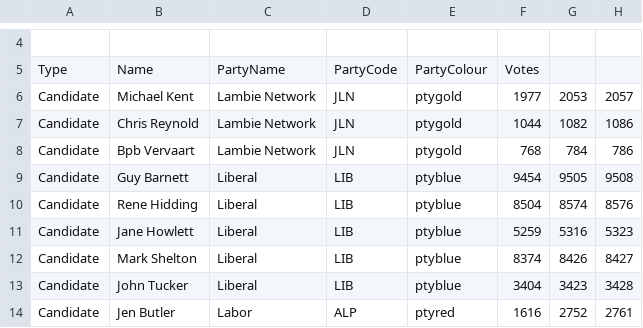
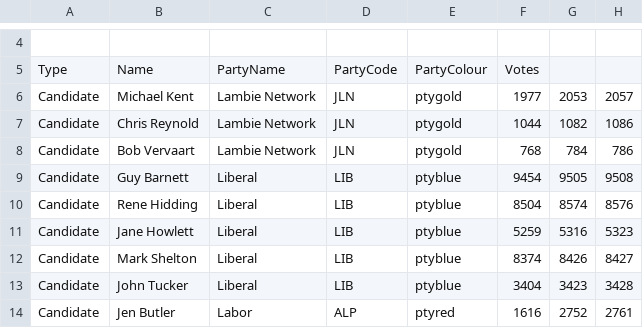
Before and after one commit to MarkusMannheim/preference-flows, a CSV file: data/tas/2018/Lyons2018_GraphData.csv, drawn as a sheet; only a part is shown, gaps mark what is left out; the diff names each change by its address in the sheet, - before the commit and + after, or states it on an @@ line.

```diff
--- a/data/tas/2018/Lyons2018_GraphData.csv
+++ b/data/tas/2018/Lyons2018_GraphData.csv
-B8: Bpb Vervaart
+B8: Bob Vervaart
```
Also changed, not shown: 1 other file.
